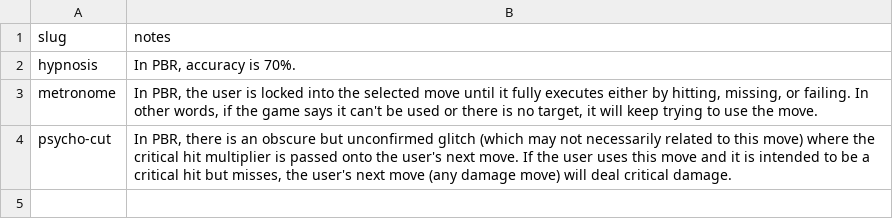
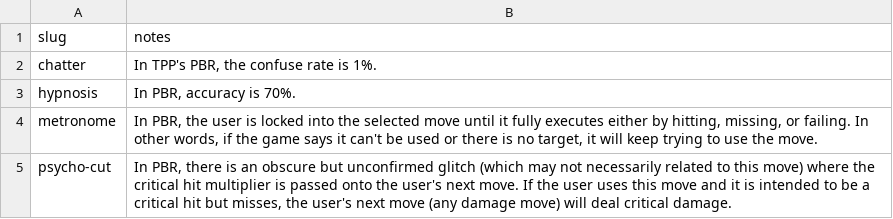
Before and after one commit to chfoo/fogchamp, a CSV file: metadata/editor_notes/moves.csv, drawn as a sheet.

Commit message:
editor_notes: Add chatter confuse rate

```diff
--- a/metadata/editor_notes/moves.csv
+++ b/metadata/editor_notes/moves.csv
@@ -1,2 +1,3 @@
 slug,notes
+chatter,"In TPP's PBR, the confuse rate is 1%."
 hypnosis,"In PBR, accuracy is 70%."
```
